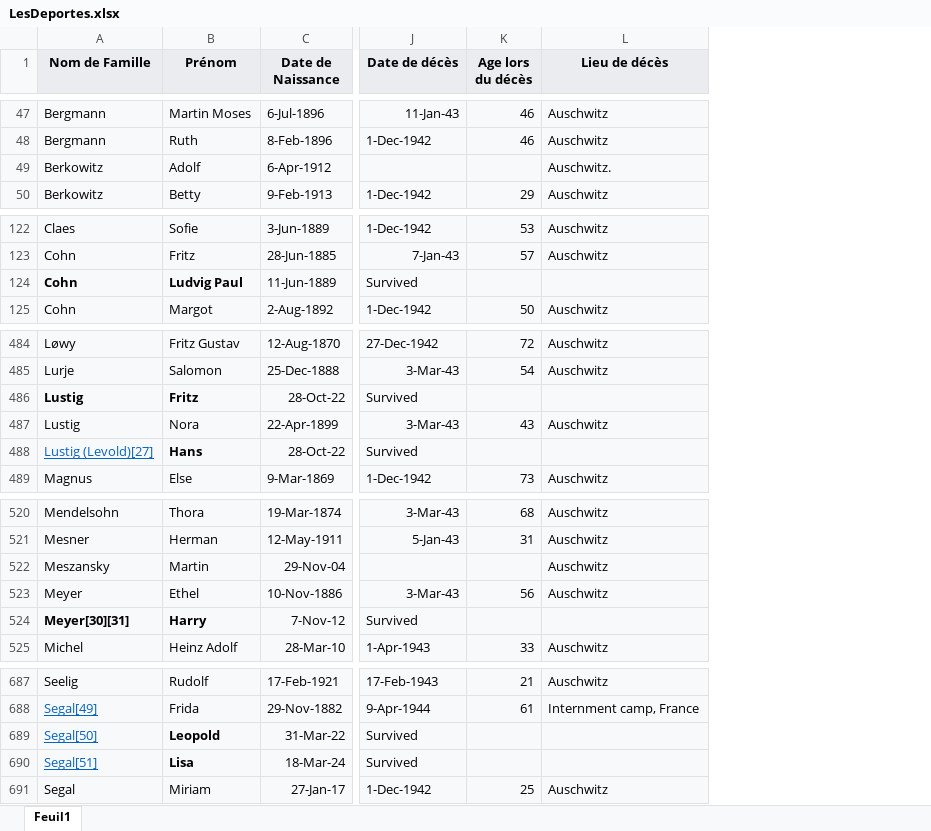
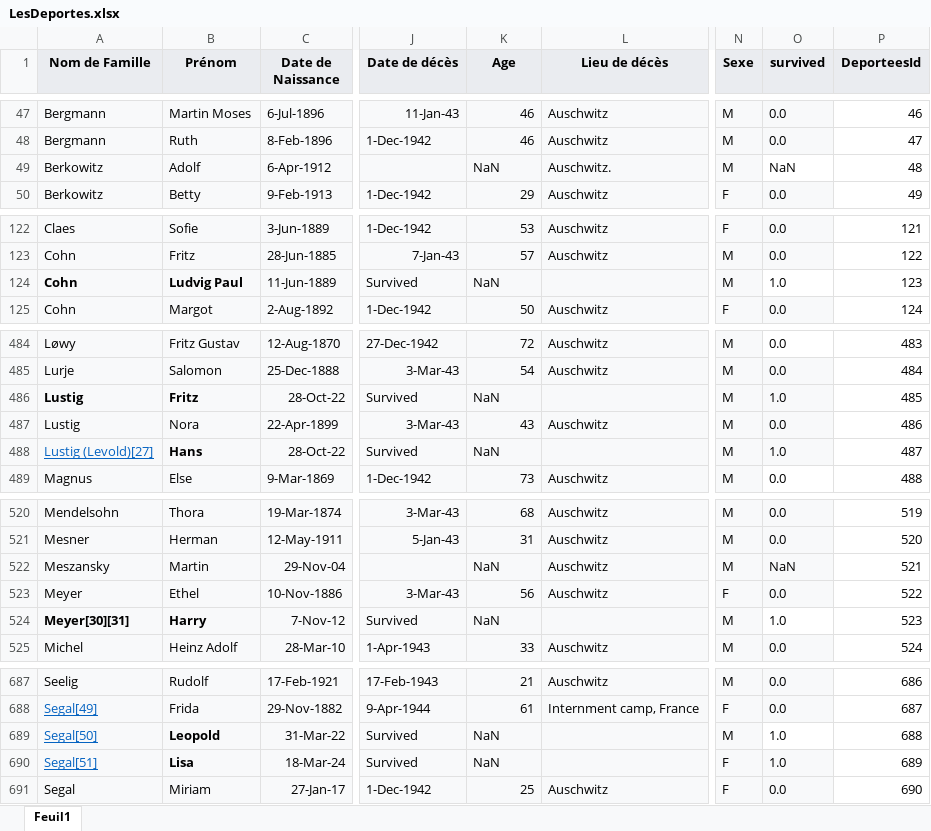
Before and after one commit to BachirAbdou/PB_R-el, an Excel workbook: LesDeportes.xlsx, sheet Feuil1, drawn as a sheet; only a part is shown, gaps mark what is left out; values as stored, in another font and other column widths than the file's, no borders; the diff covers the shown part only; the diff names each change by its address in the sheet, - before the commit and + after, or states it on an @@ line.

```diff
--- a/LesDeportes.xlsx (sheet Feuil1)
+++ b/LesDeportes.xlsx (sheet Feuil1)
+column N (Sexe), rows 47-50: M | M | M | F; rows 122-125: F | M | M | F; rows 484-489: all M; rows 520-525: M | M | M | F | M | M; rows 687-691: M | F | M | F | F
+column O (survived), rows 47-50: 0.0 | 0.0 | NaN | 0.0; rows 122-125: 0.0 | 0.0 | 1.0 | 0.0; rows 484-489: 0.0 | 0.0 | 1.0 | 0.0 | 1.0 | 0.0; rows 520-525: 0.0 | 0.0 | NaN | 0.0 | 1.0 | 0.0; rows 687-691: 0.0 | 0.0 | 1.0 | 1.0 | 0.0
+column P (DeporteesId), rows 47-50: 46 | 47 | 48 | 49; rows 122-125: 121 | 122 | 123 | 124; rows 484-489: 483 | 484 | 485 | 486 | 487 | 488; rows 520-525: 519 | 520 | 521 | 522 | 523 | 524; rows 687-691: 686 | 687 | 688 | 689 | 690
-K1: Age lors du décès
+K1: Age
-K49 (Age): (empty)
+K49 (Age): NaN
-K124 (Age): (empty)
+K124 (Age): NaN
-K486 (Age): (empty)
+K486 (Age): NaN
-K488 (Age): (empty)
+K488 (Age): NaN
-K522 (Age): (empty)
+K522 (Age): NaN
-K524 (Age): (empty)
+K524 (Age): NaN
-K689:K690 (Age): (empty)
+K689:K690 (Age): NaN
```
Also changed, not shown: 20 edited cells elsewhere in this sheet, 5 other files.
